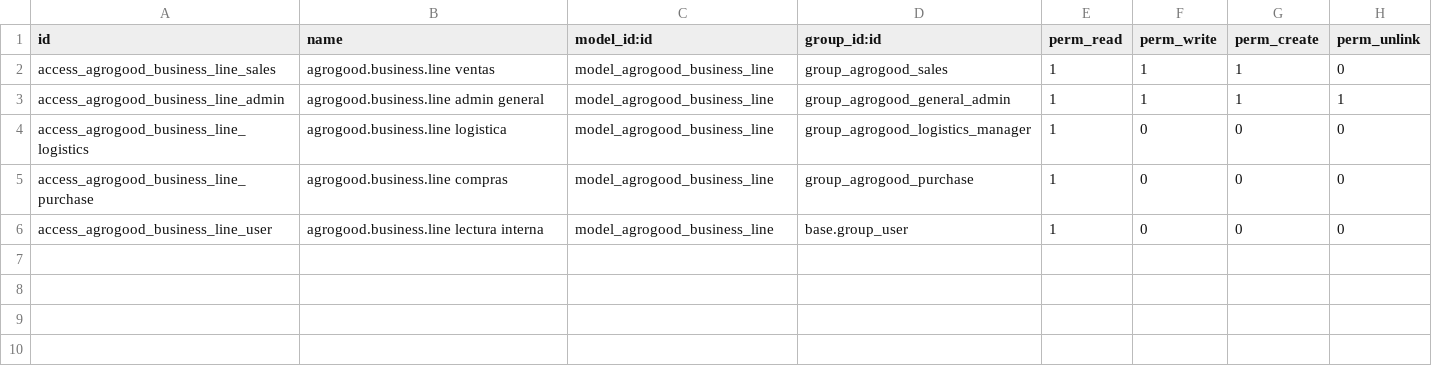
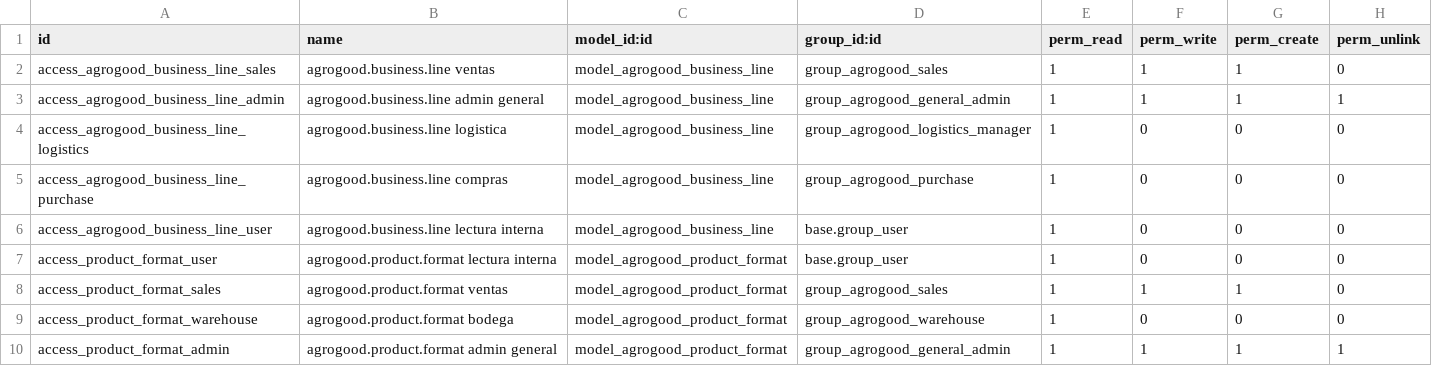
Before and after one commit to agrobyte-gif/AgroApp-ERP, a CSV file: addons_agrogood/agrogood_base/security/ir.model.access.csv, drawn as a sheet; the diff names each change by its address in the sheet, - before the commit and + after, or states it on an @@ line.

Commit message:
agrogood_base: clasificacion de producto para peso variable y formato
Lleva a codigo la decision de ADR-003 sobre peso variable (H4).

- agrogood.product.format: caja, malla, atado, saco, bandeja, bolsa, granel.
  Deliberadamente NO son unidades de medida. En peso variable la unidad es
  aquella en la que se factura (el kilogramo) y el formato solo le dice al
  Picker cuantos bultos armar. Modelarlo como UoM obligaria a mantener una
  conversion caja/kg que en fruta y verdura no existe: dos cajas de tomate no
  pesan lo mismo.
- product.template: agrogood_is_variable_weight, agrogood_format_id y
  agrogood_weight_tolerance (10% por defecto).
- Restriccion que impide marcar un producto como de peso variable si su unidad
  no es de peso. Sin ella se puede dar de alta en 'Units' y el sistema
  facturaria bultos como si fueran kilos, que es justo el error que la
  decision pretende evitar.

Va en agrogood_base y no en un modulo nuevo porque solo necesita 'product',
que ya era dependencia. El grafo se mantiene sin account ni sale.

agrogood_pricing: se elimina product_name. Era un related almacenado sobre
product.template.name, que es traducible, y Odoo advertia que no se calcularia
bien en todos los idiomas. Solo se usaba para ordenar, y la ORM ya ordena un
many2one recursando sobre el _order del comodelo (_order_field_to_sql en
odoo/models.py), asi que el campo sobraba.

Verificado sobre agrogood_dev: 0 errores, 0 warnings propios, la restriccion
rechaza kg/Units correctamente y acepta la configuracion valida.

```diff
--- a/addons_agrogood/agrogood_base/security/ir.model.access.csv
+++ b/addons_agrogood/agrogood_base/security/ir.model.access.csv
+row 7: access_product_format_user | agrogood.product.format lectura interna | model_agrogood_product_format | base.group_user | 1 | 0 | 0 | 0
+row 8: access_product_format_sales | agrogood.product.format ventas | model_agrogood_product_format | group_agrogood_sales | 1 | 1 | 1 | 0
+row 9: access_product_format_warehouse | agrogood.product.format bodega | model_agrogood_product_format | group_agrogood_warehouse | 1 | 0 | 0 | 0
+row 10: access_product_format_admin | agrogood.product.format admin general | model_agrogood_product_format | group_agrogood_general_admin | 1 | 1 | 1 | 1
```
Also changed, not shown: 7 other files.
